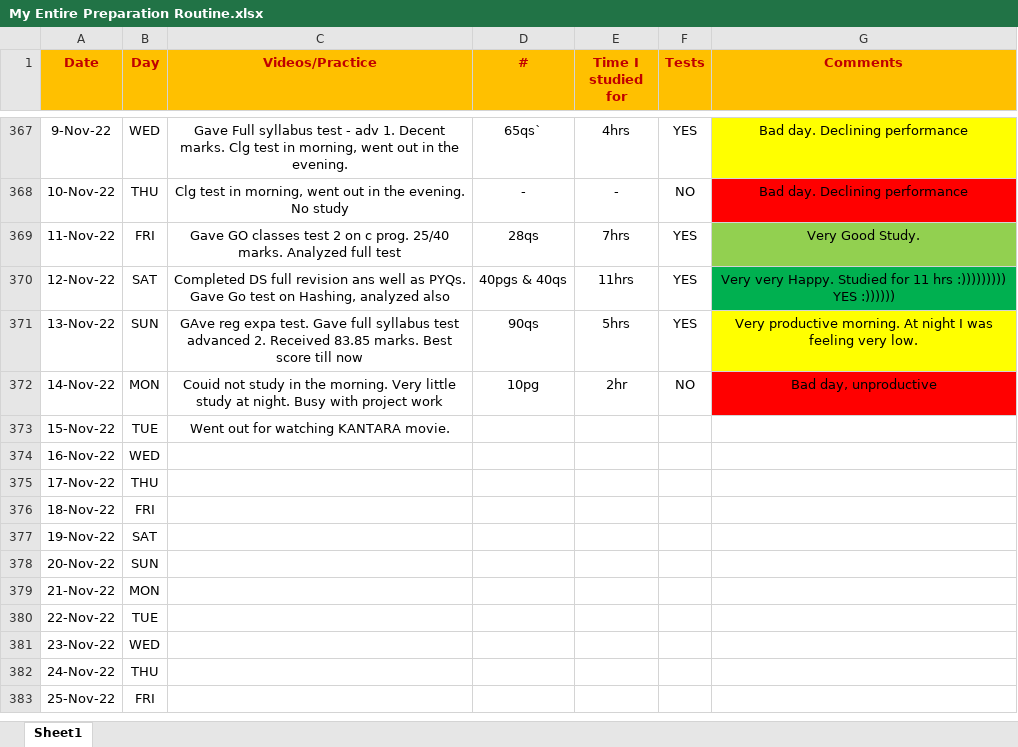
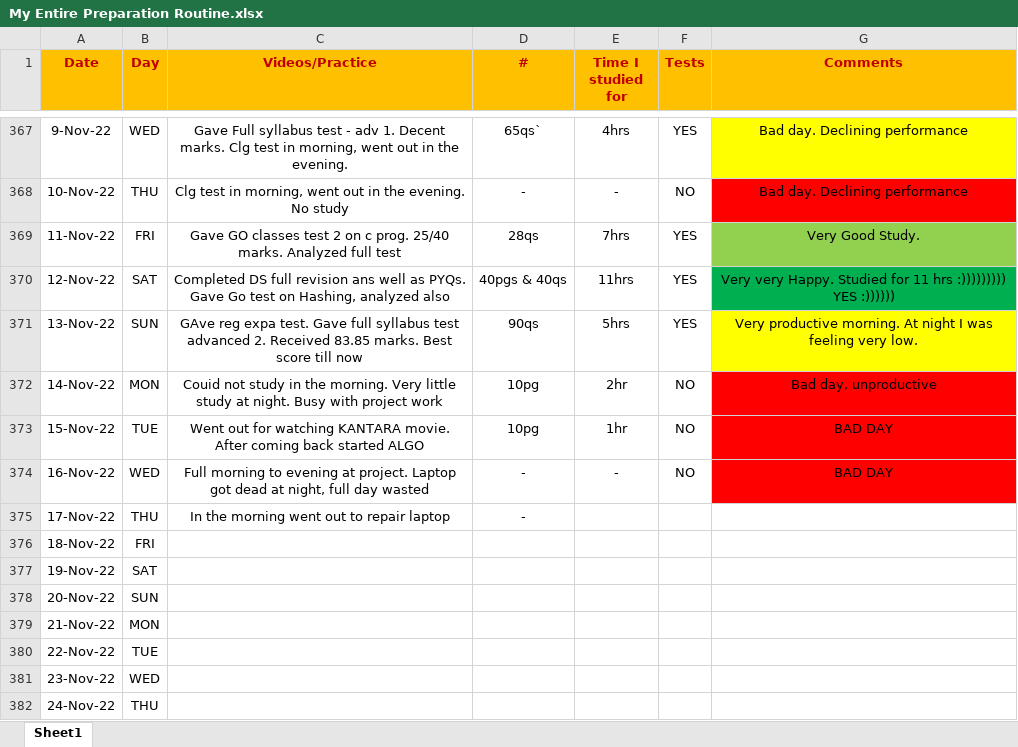
Before and after one commit to Abhrajyoti00/Abhrajyoti00-GATE_2022_2023, an Excel workbook: My Entire Preparation Routine.xlsx, sheet Sheet1, drawn as a sheet; only a part is shown, gaps mark what is left out; the shorter side is filled out with more unchanged rows; values as stored, in another font and other column widths than the file's, no borders; conditional formats not drawn; the diff names each change by its address in the sheet, - before the commit and + after, or states it on an @@ line.

Commit message:
Updated sheet

```diff
--- a/My Entire Preparation Routine.xlsx (sheet Sheet1)
+++ b/My Entire Preparation Routine.xlsx (sheet Sheet1)
-C373 (Videos/Practice): …KANTARA movie.
+C373 (Videos/Practice): …KANTARA movie. After coming back started ALGO
-D373 (#): (empty)
+D373 (#): 10pg
-E373 (Time I studied for): (empty)
+E373 (Time I studied for): 1hr
-F373:F374 (Tests): (empty)
+F373:F374 (Tests): NO
-G373:G374 (Comments): (empty)
+G373:G374 (Comments): BAD DAY
-G373:G374 fill: none
+G373:G374 fill: #FF0000
-C374 (Videos/Practice): (empty)
+C374 (Videos/Practice): Full morning to evening at project. Laptop got dead at night, full day wasted
-D374:D375 (#): (empty)
+D374:D375 (#): -
-E374 (Time I studied for): (empty)
+E374 (Time I studied for): -
-C375 (Videos/Practice): (empty)
+C375 (Videos/Practice): In the morning went out to repair laptop
```
